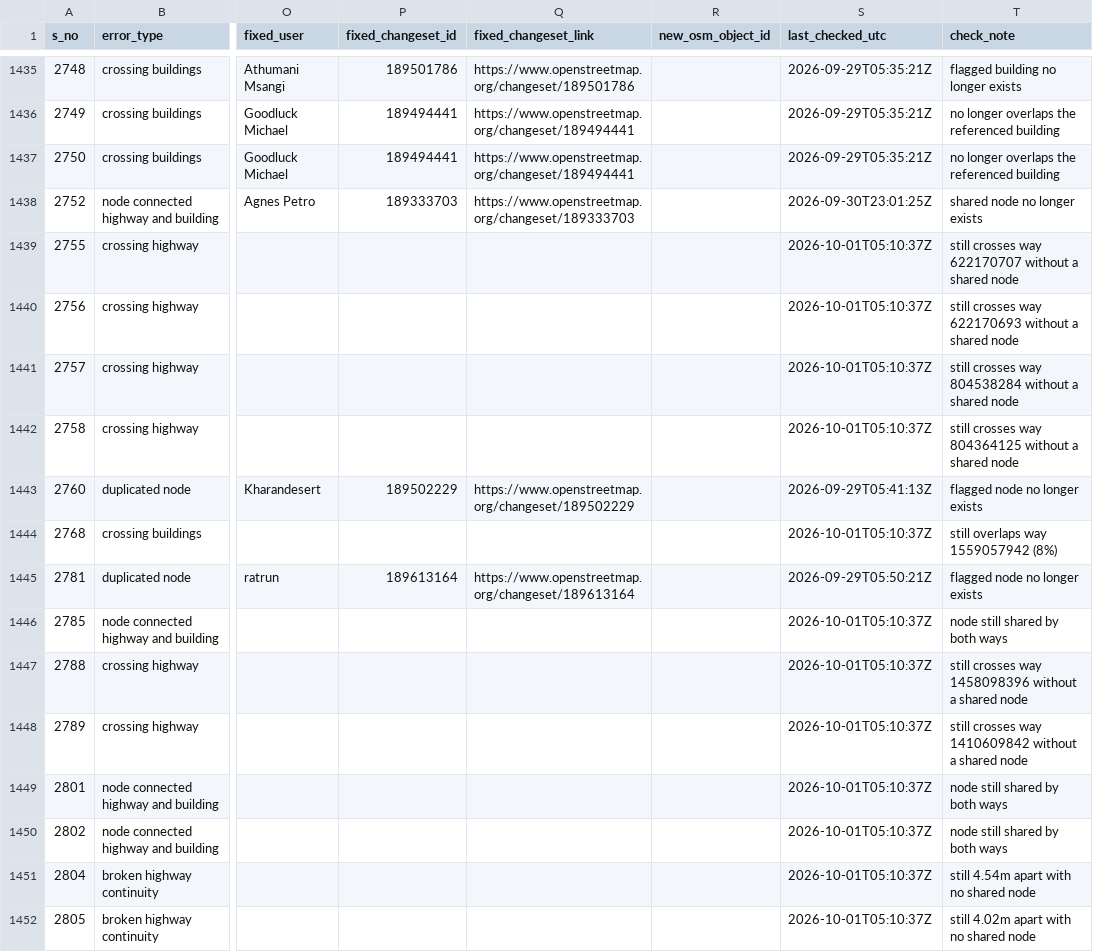
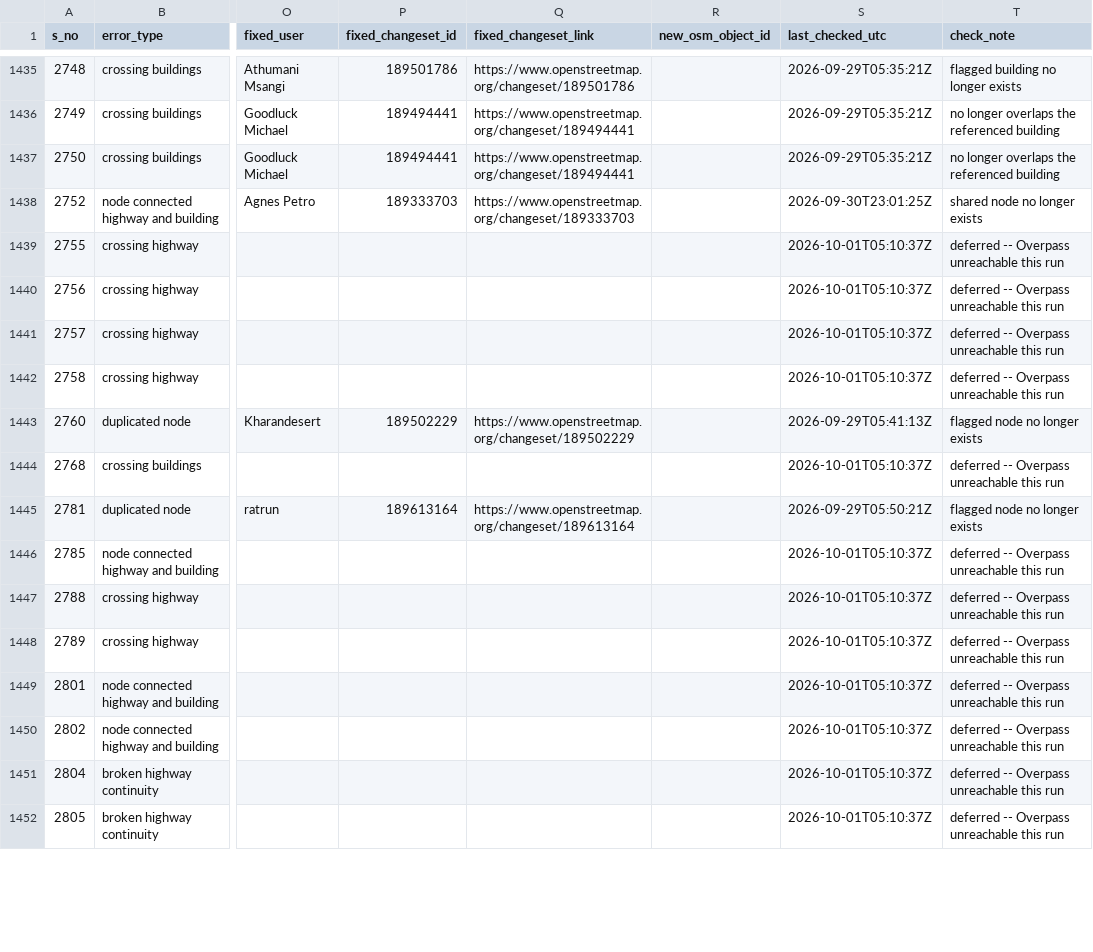
Before and after one commit to KingVik-Planet/OSM_QC_Fix_Tracker.tt_event, a CSV file: data/fix_status_snapshot_1.csv, drawn as a sheet; only a part is shown, gaps mark what is left out; the diff covers the shown part only; the diff names each change by its address in the sheet, - before the commit and + after, or states it on an @@ line.

```diff
--- a/data/fix_status_snapshot_1.csv
+++ b/data/fix_status_snapshot_1.csv
-T1439 (check_note): still crosses way 622170707 without a shared node
+T1439 (check_note): deferred -- Overpass unreachable this run
-T1440 (check_note): still crosses way 622170693 without a shared node
+T1440 (check_note): deferred -- Overpass unreachable this run
-T1441 (check_note): still crosses way 804538284 without a shared node
+T1441 (check_note): deferred -- Overpass unreachable this run
-T1442 (check_note): still crosses way 804364125 without a shared node
+T1442 (check_note): deferred -- Overpass unreachable this run
-T1444 (check_note): still overlaps way 1559057942 (8%)
+T1444 (check_note): deferred -- Overpass unreachable this run
-T1446 (check_note): node still shared by both ways
+T1446 (check_note): deferred -- Overpass unreachable this run
-T1447 (check_note): still crosses way 1458098396 without a shared node
+T1447 (check_note): deferred -- Overpass unreachable this run
-T1448 (check_note): still crosses way 1410609842 without a shared node
+T1448 (check_note): deferred -- Overpass unreachable this run
-T1449:T1450 (check_note): node still shared by both ways
+T1449:T1450 (check_note): deferred -- Overpass unreachable this run
-T1451 (check_note): still 4.54m apart with no shared node
+T1451 (check_note): deferred -- Overpass unreachable this run
-T1452 (check_note): still 4.02m apart with no shared node
+T1452 (check_note): deferred -- Overpass unreachable this run
```
Also changed, not shown: 119 edited cells elsewhere in this file.
